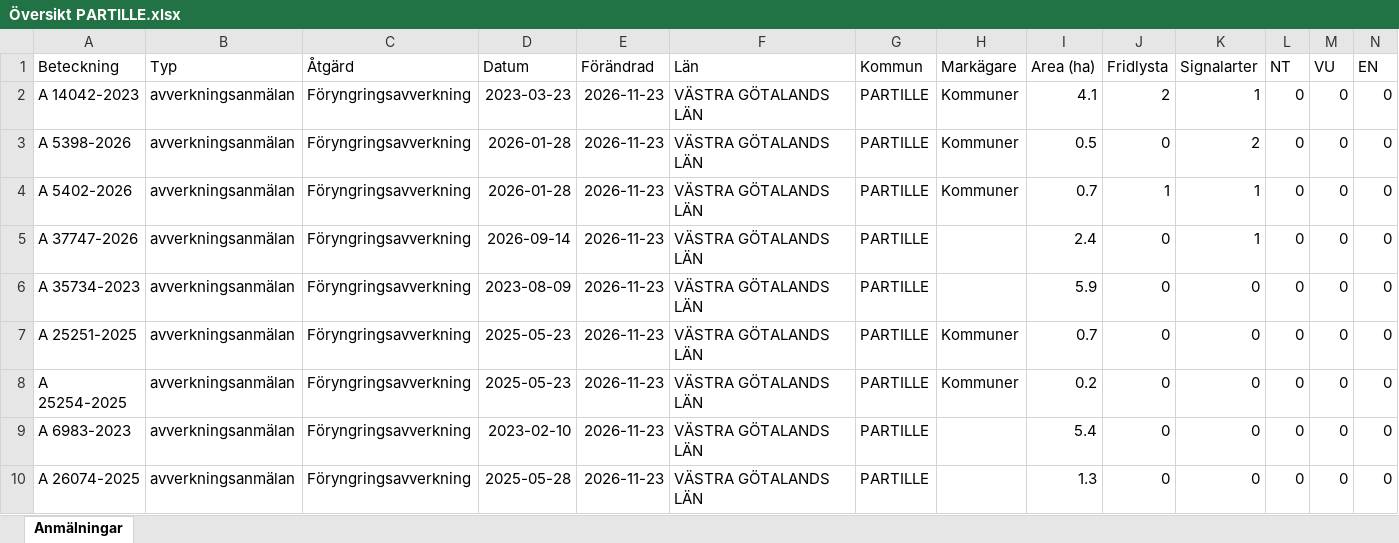
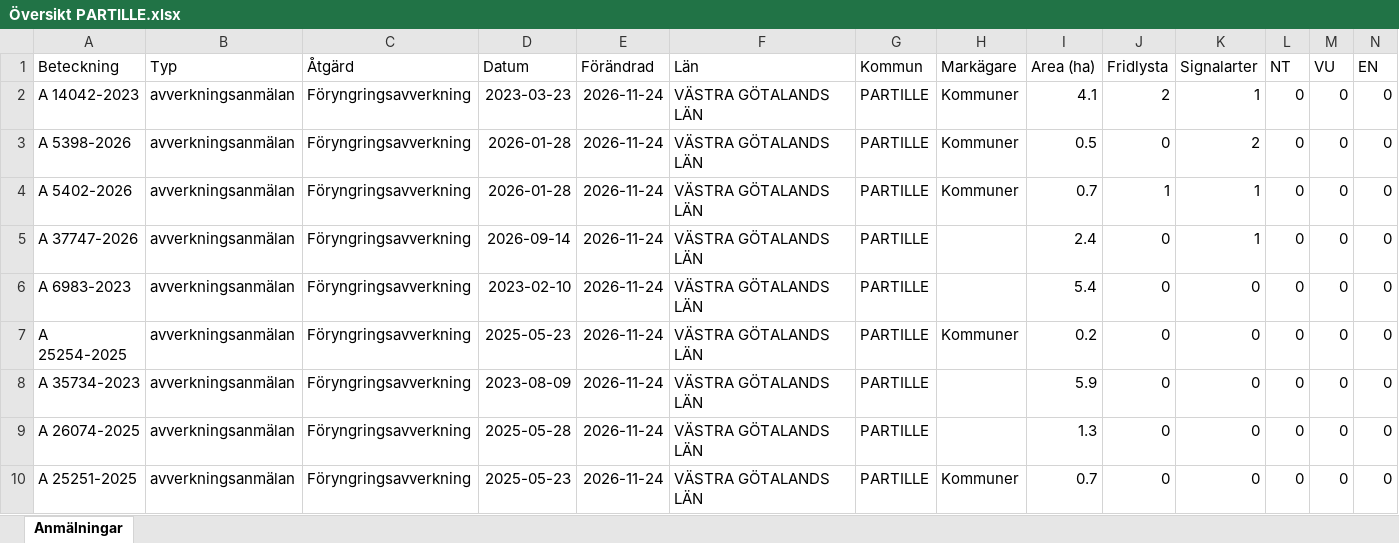
Before and after one commit to klasma/Logging_1402, an Excel workbook: Översikt PARTILLE.xlsx, sheet Anmälningar, drawn as a sheet; only a part is shown; values as stored, in another font and other column widths than the file's, no borders; removed rows and columns are numbered as before the commit, all else as after; rows hold the shown columns only; the diff names each change by its address in the sheet, - before the commit and + after, or states it on an @@ line.

```diff
--- a/Översikt PARTILLE.xlsx (sheet Anmälningar)
+++ b/Översikt PARTILLE.xlsx (sheet Anmälningar)
-E2:E6 (Förändrad): 2026-11-23
+E2:E6 (Förändrad): 2026-11-24
-A6 (Beteckning): A 35734-2023
+A6 (Beteckning): A 6983-2023
-D6 (Datum): 2023-08-09
+D6 (Datum): 2023-02-10
-I6 (Area (ha)): 5.9
+I6 (Area (ha)): 5.4
-row 7: A 25251-2025 | avverkningsanmälan | Föryngringsavverkning | 2025-05-23 | 2026-11-23 | VÄSTRA GÖTALANDS LÄN | PARTILLE | Kommuner | 0.7 | 0 | 0 | 0 | 0 | 0
-E7:E9 (Förändrad): 2026-11-23
+E7:E9 (Förändrad): 2026-11-24
-A8 (Beteckning): A 6983-2023
+A8 (Beteckning): A 35734-2023
-D8 (Datum): 2023-02-10
+D8 (Datum): 2023-08-09
-I8 (Area (ha)): 5.4
+I8 (Area (ha)): 5.9
+row 10: A 25251-2025 | avverkningsanmälan | Föryngringsavverkning | 2025-05-23 | 2026-11-24 | VÄSTRA GÖTALANDS LÄN | PARTILLE | Kommuner | 0.7 | 0 | 0 | 0 | 0 | 0
```
Also changed, not shown: artfynd/A 14042-2023 artfynd.xlsx, artfynd/A 37747-2026 artfynd.xlsx, 19 other files.
